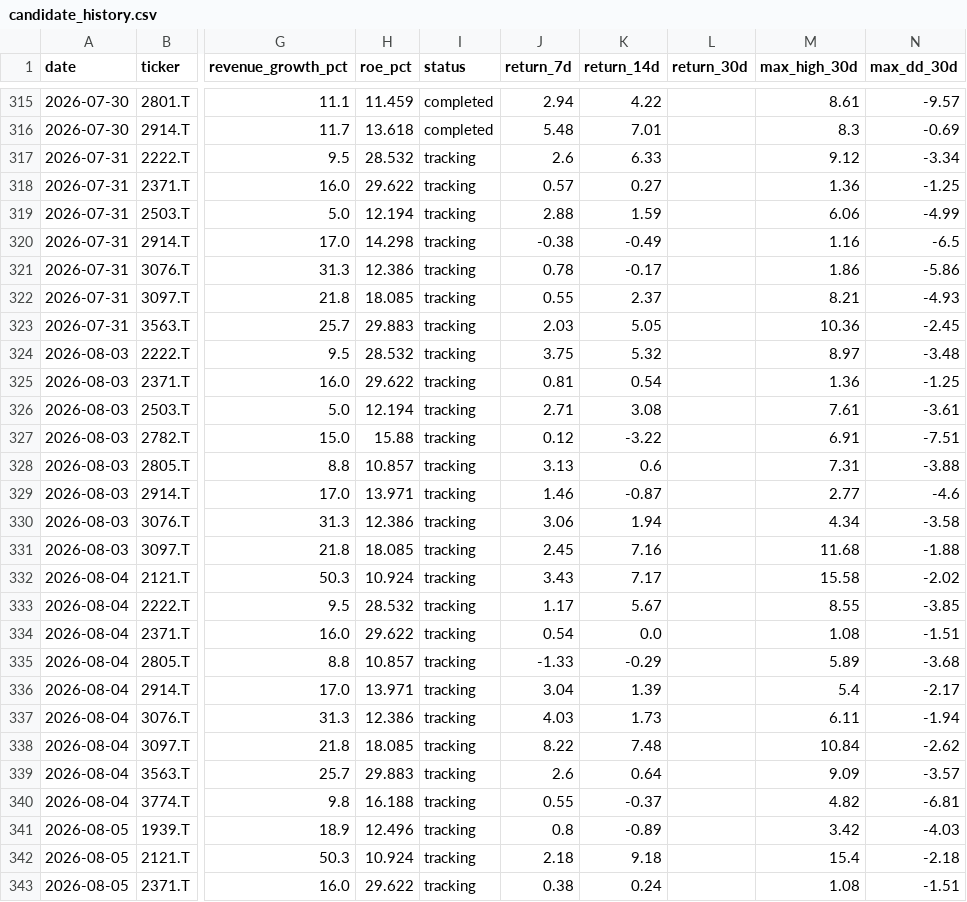
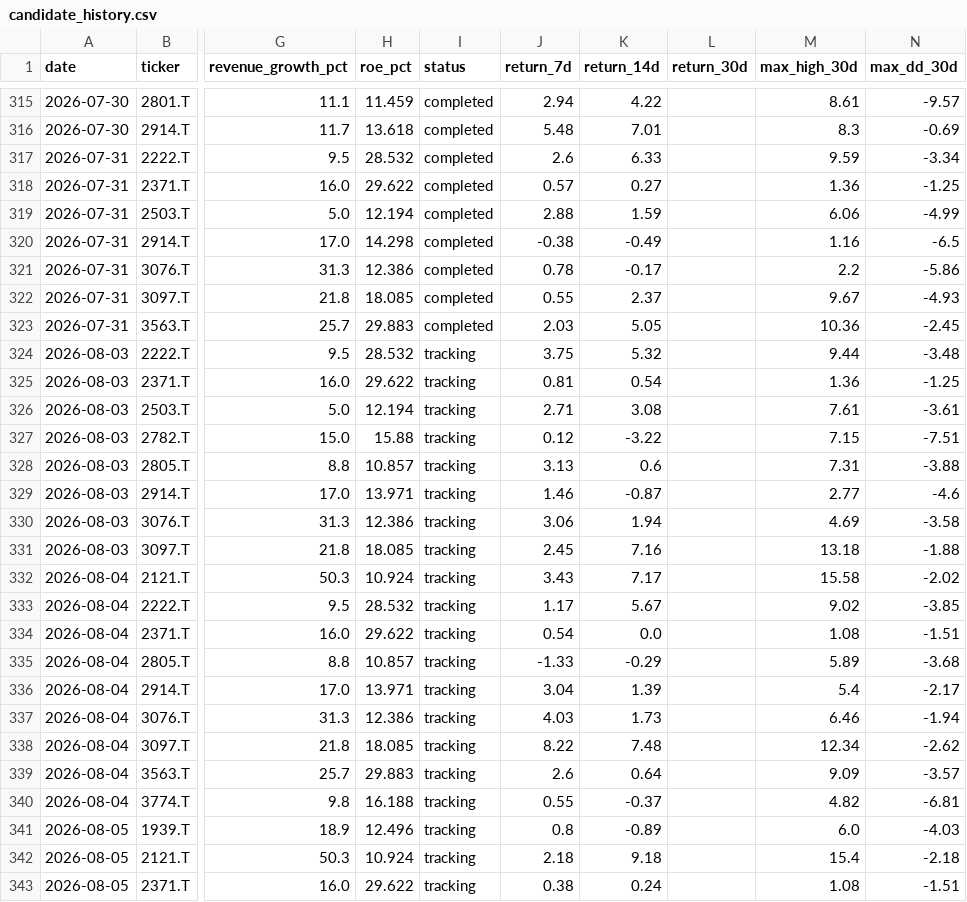
Before and after one commit to naoyann3/long-term-screener, a CSV file: results/candidate_history.csv, drawn as a sheet; only a part is shown, gaps mark what is left out; the diff covers the shown part only; the diff names each change by its address in the sheet, - before the commit and + after, or states it on an @@ line.

```diff
--- a/results/candidate_history.csv
+++ b/results/candidate_history.csv
-I317:I323 (status): tracking
+I317:I323 (status): completed
-M317 (max_high_30d): 9.12
+M317 (max_high_30d): 9.59
-M321 (max_high_30d): 1.86
+M321 (max_high_30d): 2.2
-M322 (max_high_30d): 8.21
+M322 (max_high_30d): 9.67
-M324 (max_high_30d): 8.97
+M324 (max_high_30d): 9.44
-M327 (max_high_30d): 6.91
+M327 (max_high_30d): 7.15
-M330 (max_high_30d): 4.34
+M330 (max_high_30d): 4.69
-M331 (max_high_30d): 11.68
+M331 (max_high_30d): 13.18
-M333 (max_high_30d): 8.55
+M333 (max_high_30d): 9.02
-M337 (max_high_30d): 6.11
+M337 (max_high_30d): 6.46
-M338 (max_high_30d): 10.84
+M338 (max_high_30d): 12.34
-M341 (max_high_30d): 3.42
+M341 (max_high_30d): 6.0
```
Also changed, not shown: 3 edited cells elsewhere in this file.
